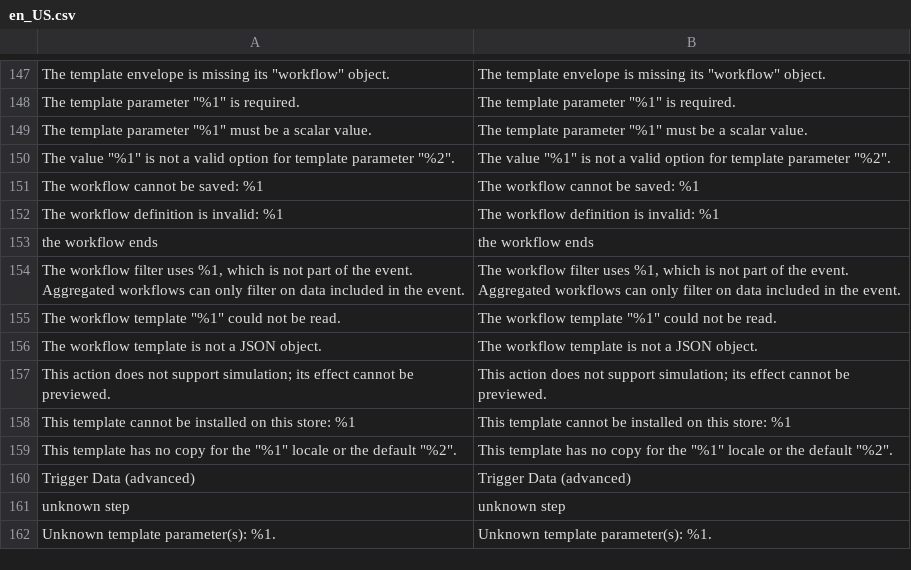
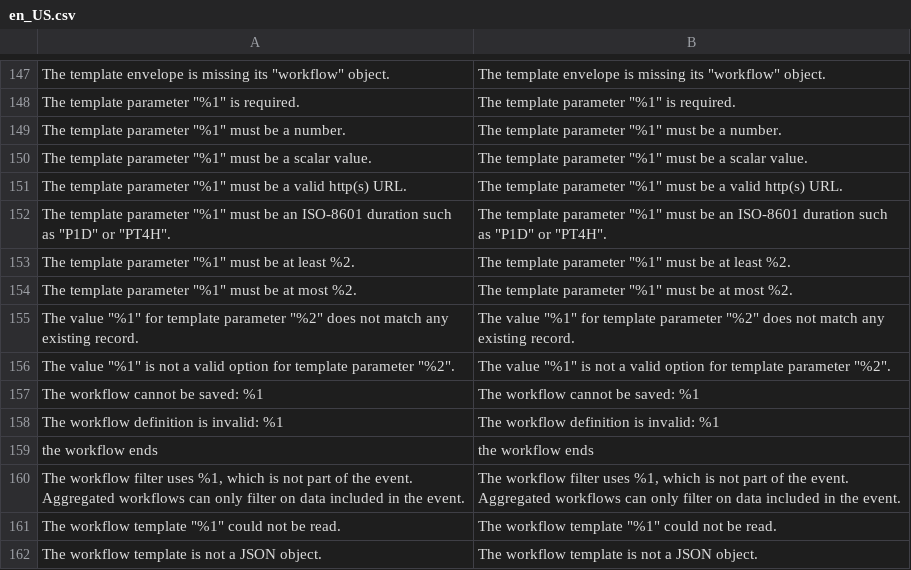
Before and after one commit to mage-os-lab/magento-workflows, a CSV file: src/module-workflows/i18n/en_US.csv, drawn as a sheet; only a part is shown, gaps mark what is left out; the shorter side is filled out with more unchanged rows.

```diff
--- a/src/module-workflows/i18n/en_US.csv
+++ b/src/module-workflows/i18n/en_US.csv
@@ -148,3 +148,9 @@
 "The template parameter ""%1"" is required.","The template parameter ""%1"" is required."
+"The template parameter ""%1"" must be a number.","The template parameter ""%1"" must be a number."
 "The template parameter ""%1"" must be a scalar value.","The template parameter ""%1"" must be a scalar value."
+"The template parameter ""%1"" must be a valid http(s) URL.","The template parameter ""%1"" must be a valid http(s) URL."
+"The template parameter ""%1"" must be an ISO-8601 duration such as ""P1D"" or ""PT4H"".","The template parameter ""%1"" must be an ISO-8601 duration such as ""P1D"" or ""PT4H""."
+"The template parameter ""%1"" must be at least %2.","The template parameter ""%1"" must be at least %2."
+"The template parameter ""%1"" must be at most %2.","The template parameter ""%1"" must be at most %2."
+"The value ""%1"" for template parameter ""%2"" does not match any existing record.","The value ""%1"" for template parameter ""%2"" does not match any existing record."
 "The value ""%1"" is not a valid option for template parameter ""%2"".","The value ""%1"" is not a valid option for template parameter ""%2""."
```
Also changed, not shown: src/module-workflows-admin-ui/i18n/en_US.csv, 13 other files.
